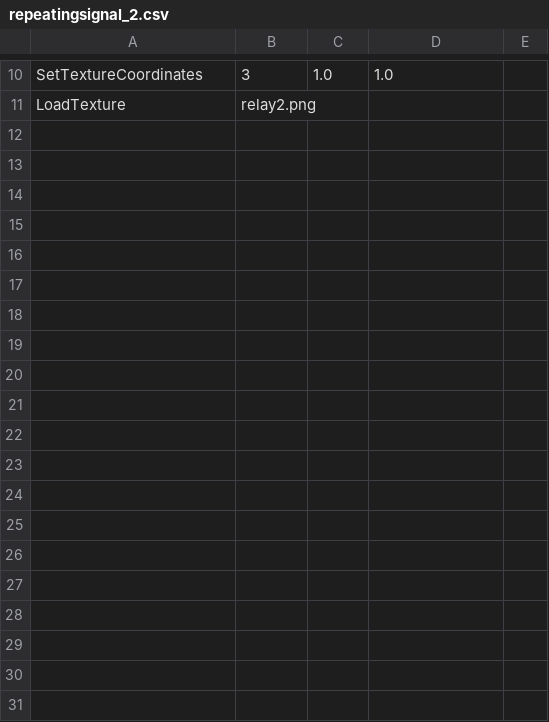
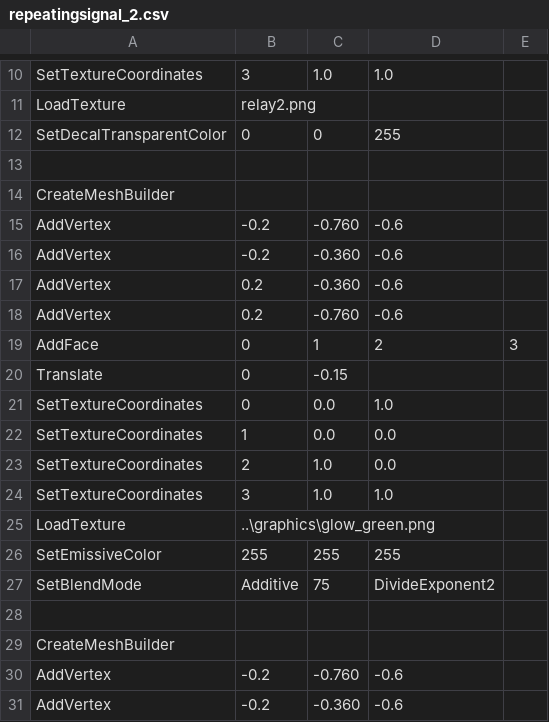
Before and after one commit to leezer3/OpenBVE, a CSV file: assets/Compatibility/Signals/DB/repeatingsignal_2.csv, drawn as a sheet; only a part is shown, gaps mark what is left out; the diff covers the shown part only; the diff names each change by its address in the sheet, - before the commit and + after, or states it on an @@ line.

```diff
--- a/assets/Compatibility/Signals/DB/repeatingsignal_2.csv
+++ b/assets/Compatibility/Signals/DB/repeatingsignal_2.csv
+row 12: SetDecalTransparentColor | 0 | 0 | 255
+row 13: (empty)
+row 14: CreateMeshBuilder
+row 15: AddVertex | -0.2 | -0.760 | -0.6
+row 16: AddVertex | -0.2 | -0.360 | -0.6
+row 17: AddVertex | 0.2 | -0.360 | -0.6
+row 18: AddVertex | 0.2 | -0.760 | -0.6
+row 19: AddFace | 0 | 1 | 2 | 3
+row 20: Translate | 0 | -0.15
+row 21: SetTextureCoordinates | 0 | 0.0 | 1.0
+row 22: SetTextureCoordinates | 1 | 0.0 | 0.0
+row 23: SetTextureCoordinates | 2 | 1.0 | 0.0
+row 24: SetTextureCoordinates | 3 | 1.0 | 1.0
+row 25: LoadTexture | ..\graphics\glow_green.png
+row 26: SetEmissiveColor | 255 | 255 | 255
+row 27: SetBlendMode | Additive | 75 | DivideExponent2
+row 28: (empty)
+row 29: CreateMeshBuilder
+row 30: AddVertex | -0.2 | -0.760 | -0.6
+row 31: AddVertex | -0.2 | -0.360 | -0.6
```
Also changed, not shown: 11 added rows elsewhere in this file, assets/Compatibility/Signals/DB/repeatingsignal_0.csv, assets/Compatibility/Signals/DB/repeatingsignal_1.csv, 14 other files.
